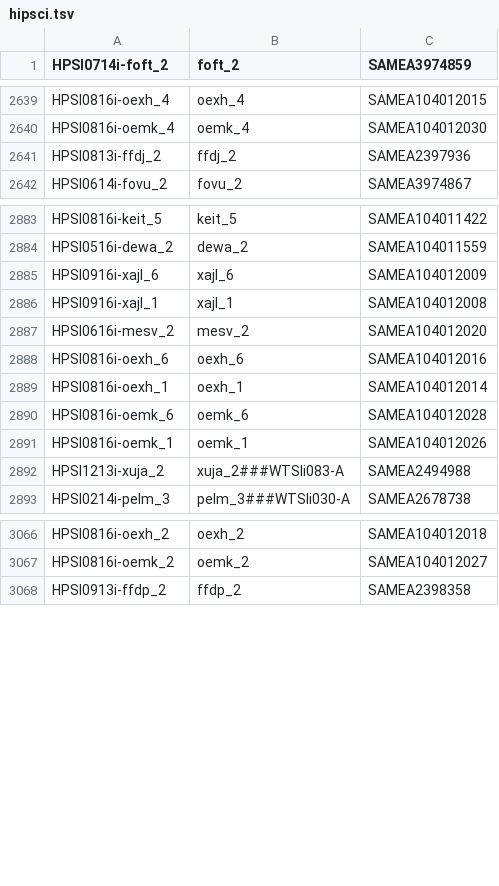
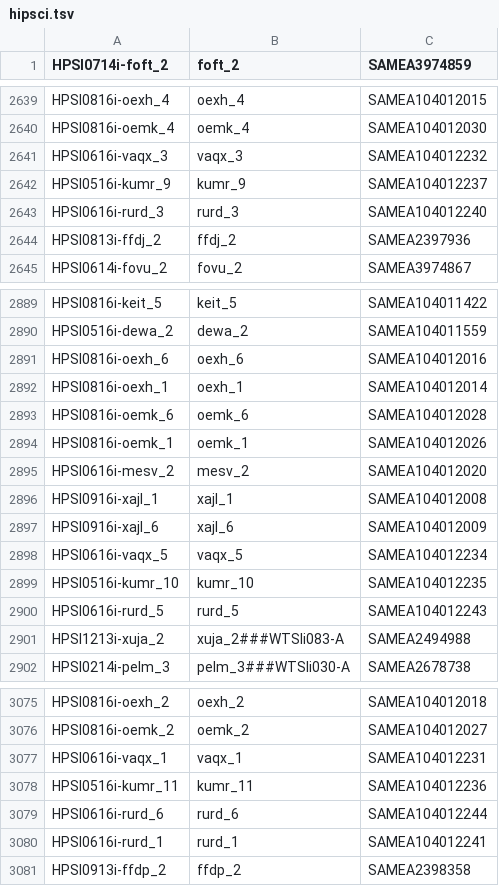
Before and after one commit to EMBL-EBI-GCA/literature_mining_ids, a TSV file: hipsci.tsv, drawn as a sheet; only a part is shown, gaps mark what is left out; the diff covers the shown part only.

```diff
--- a/hipsci.tsv
+++ b/hipsci.tsv
@@ -2640,2 +2640,5 @@ HPSI0816i-oexh_4	oexh_4	SAMEA104012015
 HPSI0816i-oemk_4	oemk_4	SAMEA104012030
+HPSI0616i-vaqx_3	vaqx_3	SAMEA104012232
+HPSI0516i-kumr_9	kumr_9	SAMEA104012237
+HPSI0616i-rurd_3	rurd_3	SAMEA104012240
 HPSI0813i-ffdj_2	ffdj_2	SAMEA2397936
@@ -2884,5 +2890,2 @@ HPSI0816i-keit_5	keit_5	SAMEA104011422
 HPSI0516i-dewa_2	dewa_2	SAMEA104011559
-HPSI0916i-xajl_6	xajl_6	SAMEA104012009
-HPSI0916i-xajl_1	xajl_1	SAMEA104012008
-HPSI0616i-mesv_2	mesv_2	SAMEA104012020
 HPSI0816i-oexh_6	oexh_6	SAMEA104012016
@@ -2891,2 +2894,8 @@ HPSI0816i-oemk_6	oemk_6	SAMEA104012028
 HPSI0816i-oemk_1	oemk_1	SAMEA104012026
+HPSI0616i-mesv_2	mesv_2	SAMEA104012020
+HPSI0916i-xajl_1	xajl_1	SAMEA104012008
+HPSI0916i-xajl_6	xajl_6	SAMEA104012009
+HPSI0616i-vaqx_5	vaqx_5	SAMEA104012234
+HPSI0516i-kumr_10	kumr_10	SAMEA104012235
+HPSI0616i-rurd_5	rurd_5	SAMEA104012243
 HPSI1213i-xuja_2	xuja_2###WTSIi083-A	SAMEA2494988
@@ -3067,2 +3076,6 @@ HPSI0816i-oexh_2	oexh_2	SAMEA104012018
 HPSI0816i-oemk_2	oemk_2	SAMEA104012027
+HPSI0616i-vaqx_1	vaqx_1	SAMEA104012231
+HPSI0516i-kumr_11	kumr_11	SAMEA104012236
+HPSI0616i-rurd_6	rurd_6	SAMEA104012244
+HPSI0616i-rurd_1	rurd_1	SAMEA104012241
 HPSI0913i-ffdp_2	ffdp_2	SAMEA2398358
```
Also changed, not shown: 5 added rows elsewhere in this file, 1 other file.
